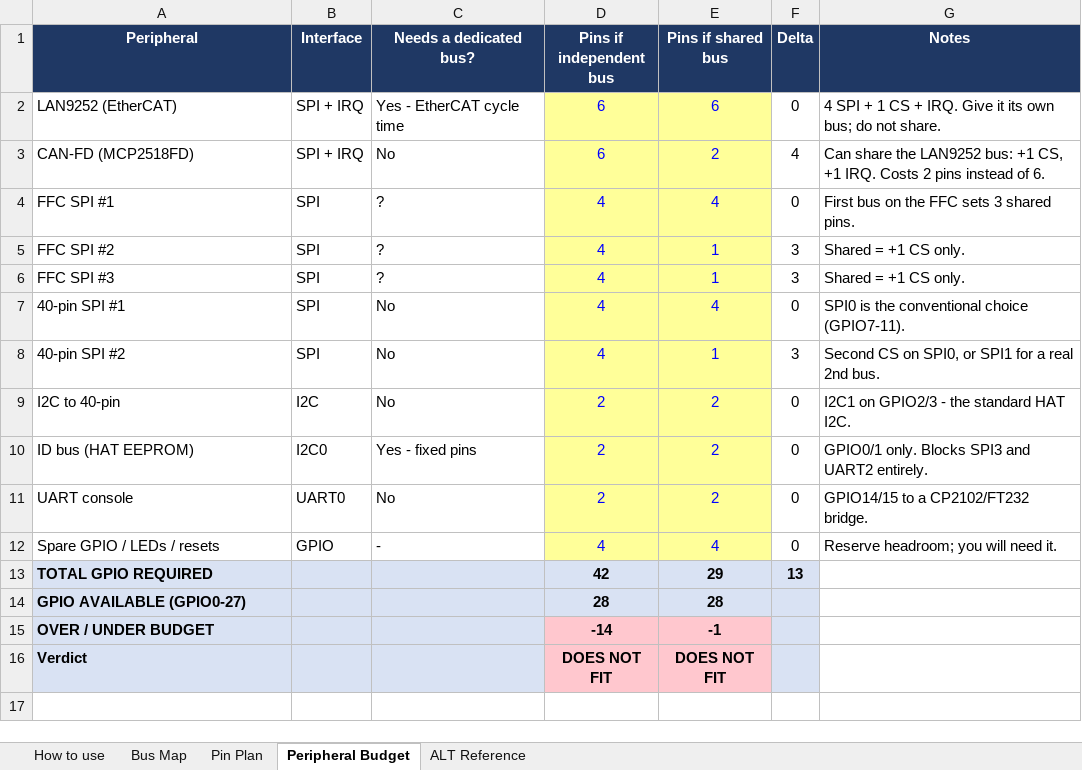
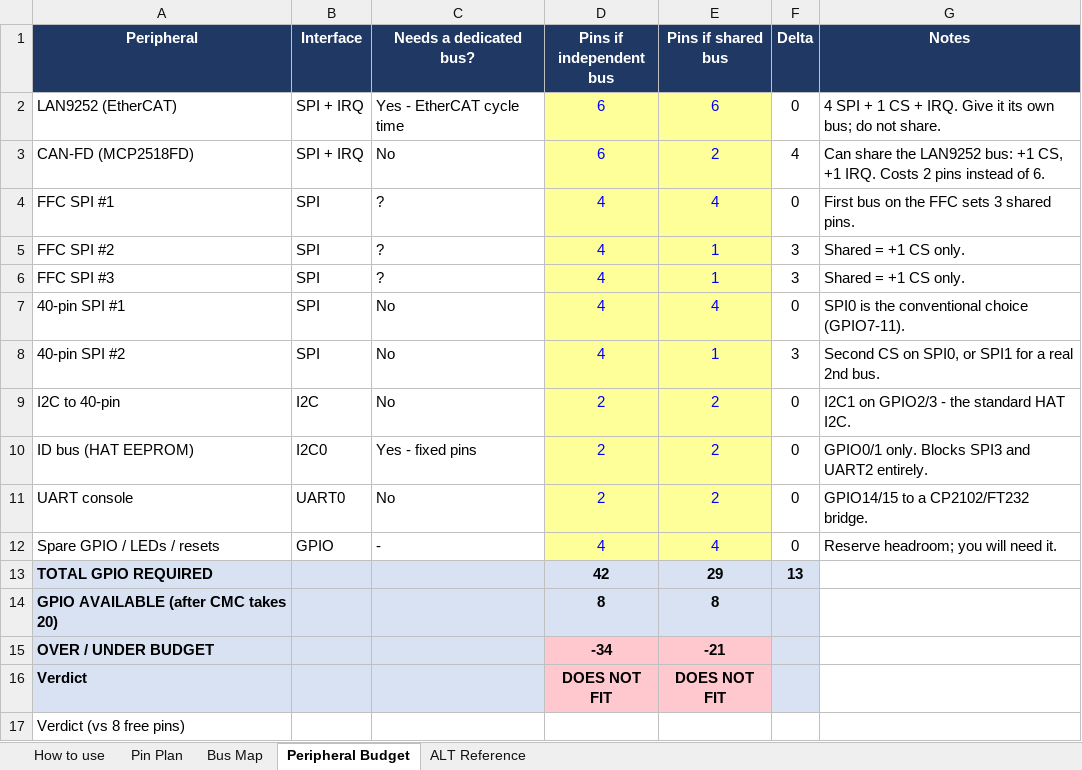
Before and after one commit to rassom-anatol/cmb-cat, an Excel workbook: cm4-pin-plan.xlsx, sheet Peripheral Budget, drawn as a sheet; values as stored, in another font and other column widths than the file's, no borders; removed rows and columns are numbered as before the commit, all else as after; the diff names each change by its address in the sheet, - before the commit and + after, or states it on an @@ line.

Commit message:
Pin plan: CMC usage, pull column, GPIO44/45

```diff
--- a/cm4-pin-plan.xlsx (sheet Peripheral Budget)
+++ b/cm4-pin-plan.xlsx (sheet Peripheral Budget)
@@ sheet tab order changed: How to use | Pin Plan | Bus Map | Peripheral Budget | ALT Reference @@
-row 14: GPIO AVAILABLE (GPIO0-27) |  |  | 28 | 28
+row 14: GPIO AVAILABLE (after CMC takes 20) |  |  | 8 | 8
-D15 (Pins if independent bus): -14
+D15 (Pins if independent bus): -34
-E15 (Pins if shared bus): -1
+E15 (Pins if shared bus): -21
+row 17: Verdict (vs 8 free pins)
```
Also changed, not shown: sheet Pin Plan, formulas that keep their value.
